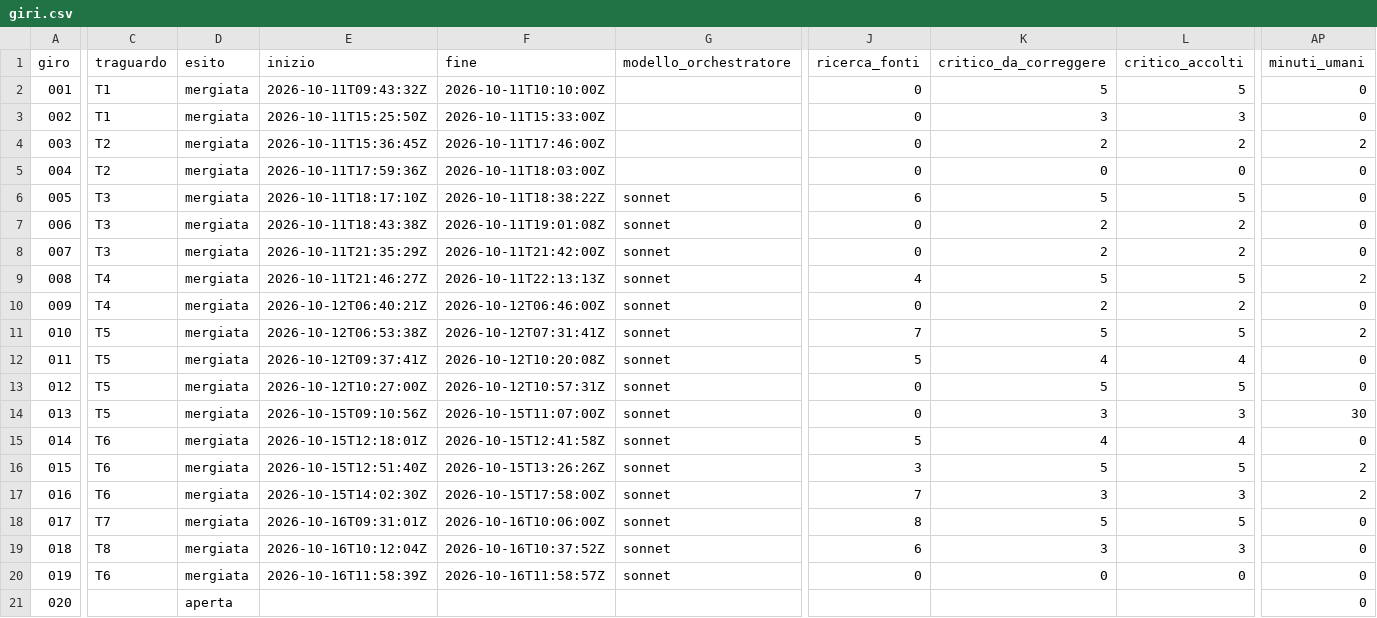
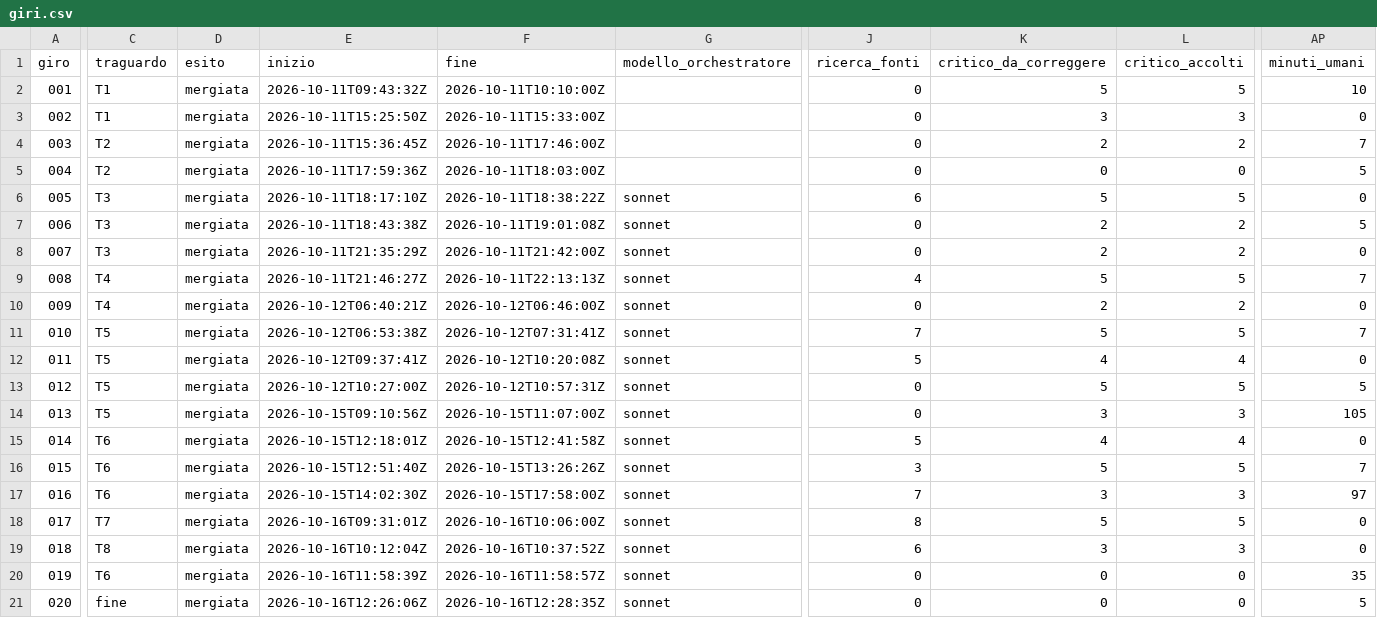
Before and after one commit to samueleniccolai-dev/gerio-lab, a CSV file: metrics/giri.csv, drawn as a sheet; only a part is shown, gaps mark what is left out; the diff covers the shown part only; the diff names each change by its address in the sheet, - before the commit and + after, or states it on an @@ line.

```diff
--- a/metrics/giri.csv
+++ b/metrics/giri.csv
-AP2 (minuti_umani): 0
+AP2 (minuti_umani): 10
-AP4 (minuti_umani): 2
+AP4 (minuti_umani): 7
-AP5 (minuti_umani): 0
+AP5 (minuti_umani): 5
-AP7 (minuti_umani): 0
+AP7 (minuti_umani): 5
-AP9 (minuti_umani): 2
+AP9 (minuti_umani): 7
-AP11 (minuti_umani): 2
+AP11 (minuti_umani): 7
-AP13 (minuti_umani): 0
+AP13 (minuti_umani): 5
-AP14 (minuti_umani): 30
+AP14 (minuti_umani): 105
-AP16 (minuti_umani): 2
+AP16 (minuti_umani): 7
-AP17 (minuti_umani): 2
+AP17 (minuti_umani): 97
-AP20 (minuti_umani): 0
+AP20 (minuti_umani): 35
-C21 (traguardo): (empty)
+C21 (traguardo): fine
-D21 (esito): aperta
+D21 (esito): mergiata
-E21 (inizio): (empty)
+E21 (inizio): 2026-10-16T12:26:06Z
-F21 (fine): (empty)
+F21 (fine): 2026-10-16T12:28:35Z
-G21 (modello_orchestratore): (empty)
+G21 (modello_orchestratore): sonnet
-J21 (ricerca_fonti): (empty)
+J21 (ricerca_fonti): 0
-K21 (critico_da_correggere): (empty)
+K21 (critico_da_correggere): 0
-L21 (critico_accolti): (empty)
+L21 (critico_accolti): 0
-AP21 (minuti_umani): 0
+AP21 (minuti_umani): 5
```
Also changed, not shown: 22 edited cells elsewhere in this file, 3 other files.
